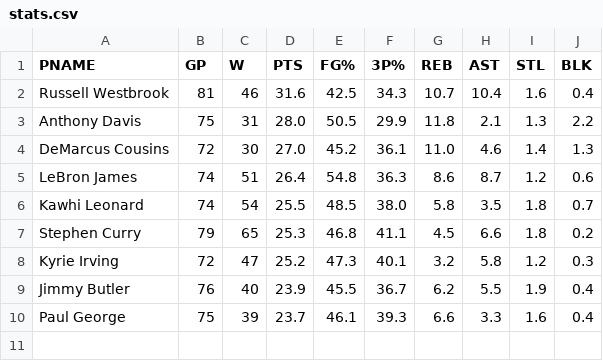
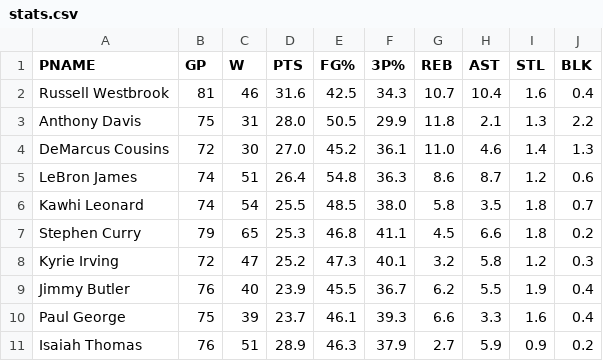
Before and after one commit to chitwant82/beat-the-king-app, a CSV file: static/stats.csv, drawn as a sheet; the diff names each change by its address in the sheet, - before the commit and + after, or states it on an @@ line.

```diff
--- a/static/stats.csv
+++ b/static/stats.csv
+row 11: Isaiah Thomas | 76 | 51 | 28.9 | 46.3 | 37.9 | 2.7 | 5.9 | 0.9 | 0.2
```
Also changed, not shown: 44 other files.
